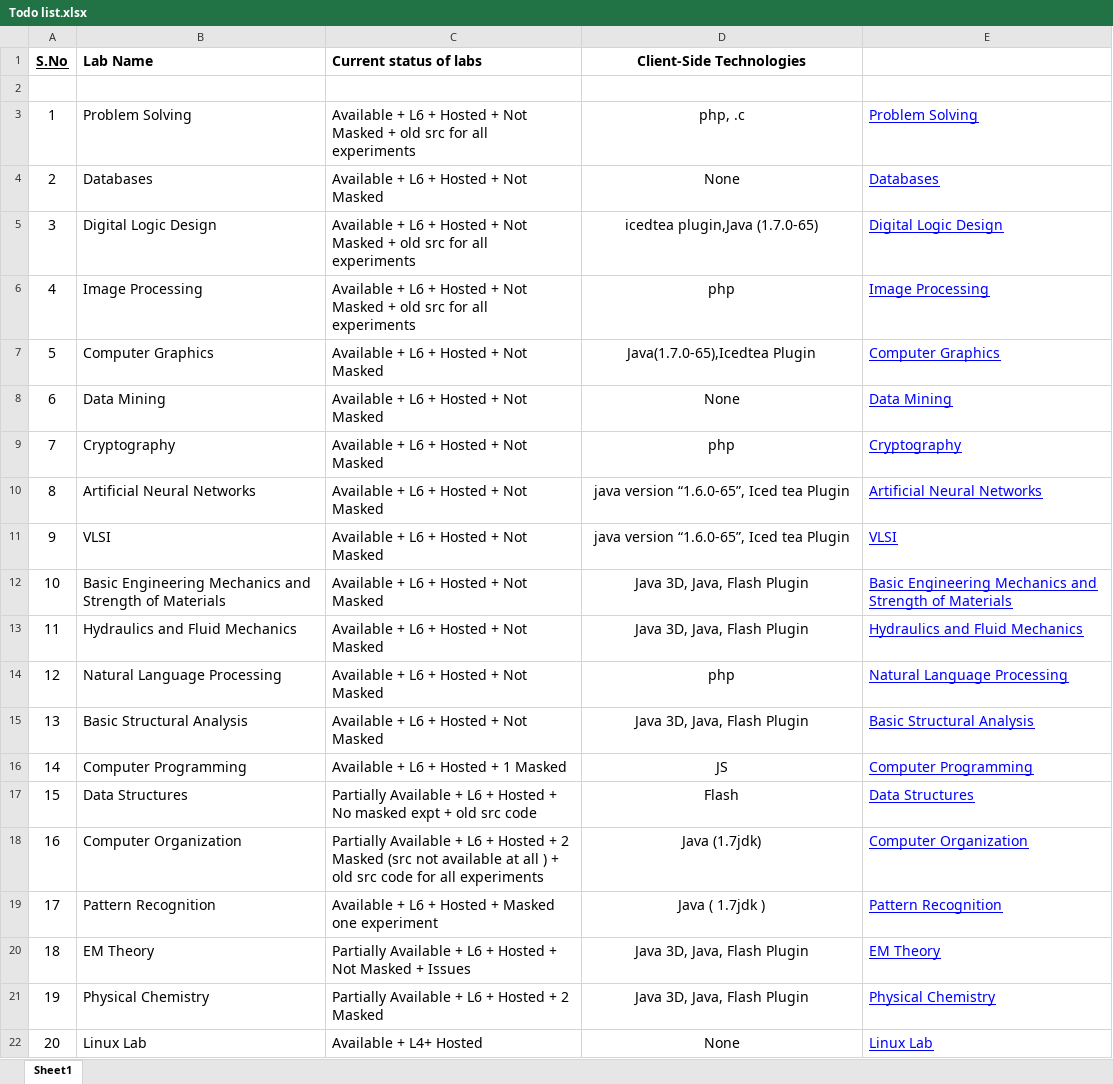
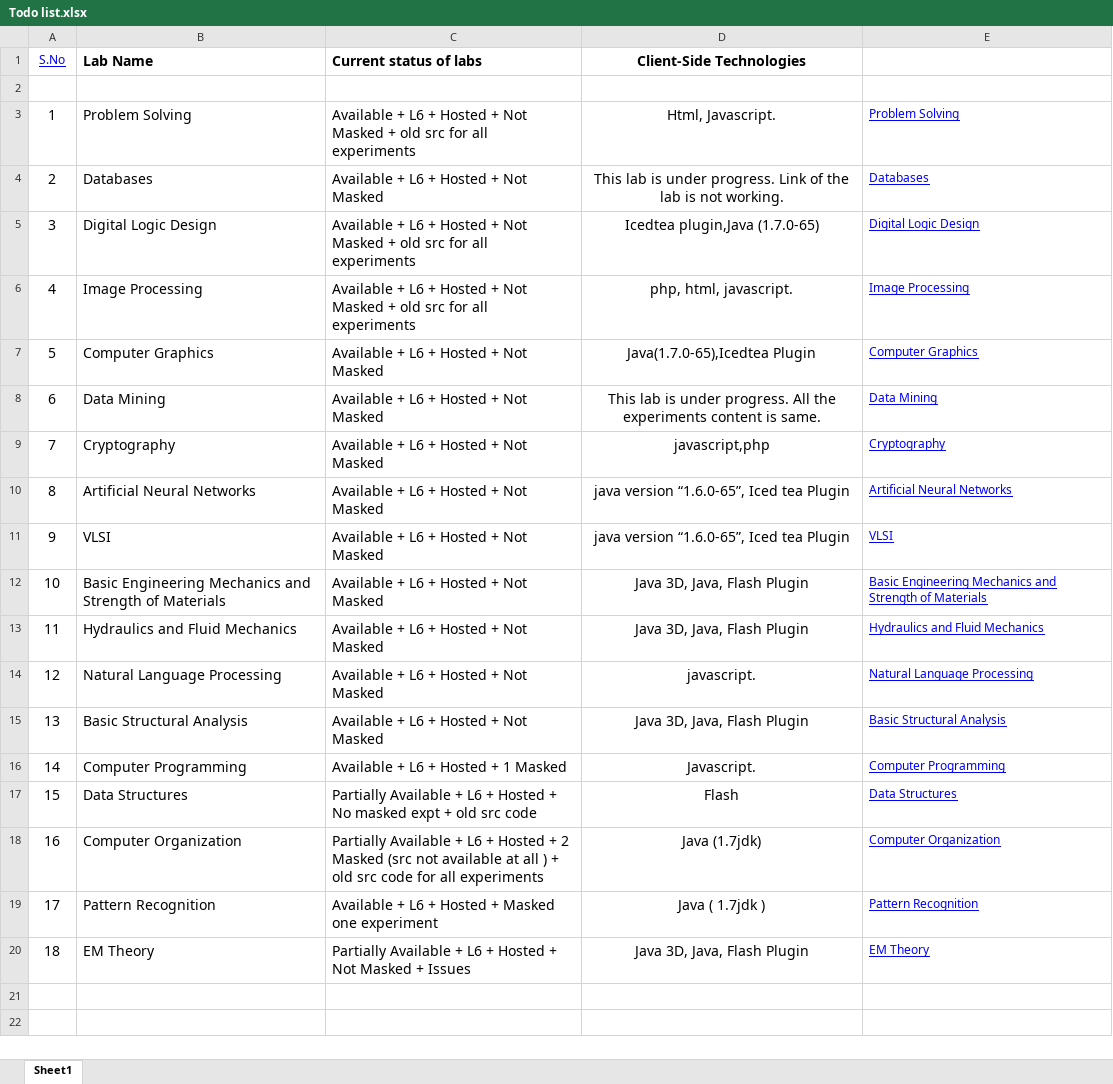
Before and after one commit to integration-team-iiith/integration-backup, an Excel workbook: TODO-List-of-20-labs/Todo list.xlsx, sheet Sheet1, drawn as a sheet; values as stored, in another font and other column widths than the file's, no borders; charts and pictures not drawn; the diff names each change by its address in the sheet, - before the commit and + after, or states it on an @@ line.

```diff
--- a/TODO-List-of-20-labs/Todo list.xlsx (sheet Sheet1)
+++ b/TODO-List-of-20-labs/Todo list.xlsx (sheet Sheet1)
@@ A1 text size: smaller, bold: on → off, text colour: black → #0000FF @@
-D3 (Client-Side Technologies): php, .c
+D3 (Client-Side Technologies): Html, Javascript.
@@ E3:E20 text size: smaller @@
-D4 (Client-Side Technologies): None
+D4 (Client-Side Technologies): This lab is under progress. Link of the lab is not working.
-D5 (Client-Side Technologies): icedtea plugin,Java (1.7.0-65)
+D5 (Client-Side Technologies): Icedtea plugin,Java (1.7.0-65)
-D6 (Client-Side Technologies): php
+D6 (Client-Side Technologies): php, html, javascript.
-D8 (Client-Side Technologies): None
+D8 (Client-Side Technologies): This lab is under progress. All the experiments content is same.
-D9 (Client-Side Technologies): php
+D9 (Client-Side Technologies): javascript,php
-D14 (Client-Side Technologies): php
+D14 (Client-Side Technologies): javascript.
-D16 (Client-Side Technologies): JS
+D16 (Client-Side Technologies): Javascript.
-row 21: 19 | Physical Chemistry | Partially Available + L6 + Hosted + 2 Masked | Java 3D, Java, Flash Plugin | Physical Chemistry
-row 22: 20 | Linux Lab | Available + L4+ Hosted | None | Linux Lab
```
Also changed, not shown: formulas that keep their value, charts or pictures, TODO-List-of-20-labs/Artificial Neural Networks.xlsx, TODO-List-of-20-labs/Data Mining.xlsx, 5 other files.
